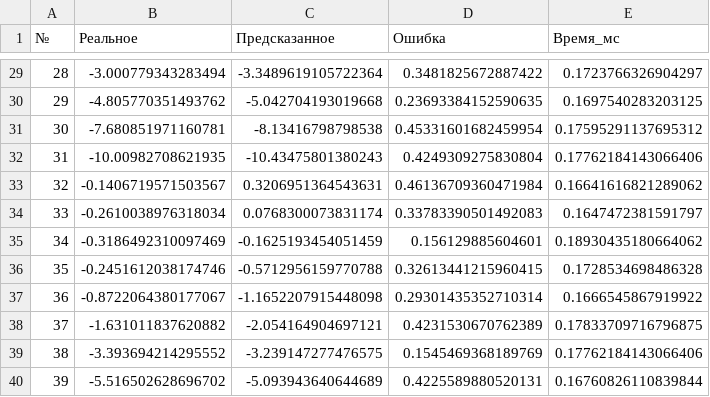
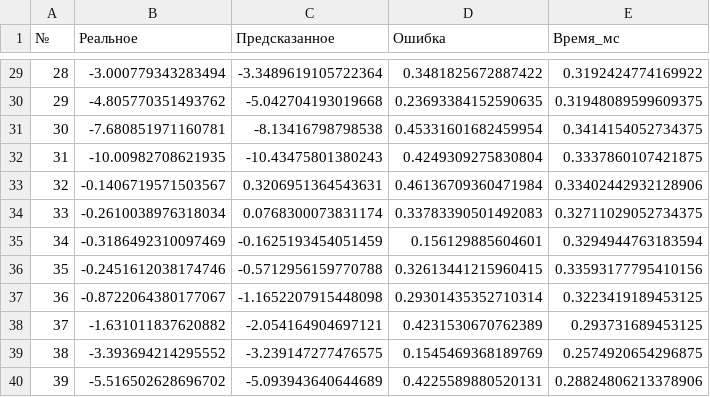
Before and after one commit to sv9-ru/model-for-predict, a CSV file: results_predict/predictions_results.csv, drawn as a sheet; only a part is shown, gaps mark what is left out; the diff covers the shown part only.

```diff
--- a/results_predict/predictions_results.csv
+++ b/results_predict/predictions_results.csv
@@ -29,12 +29,12 @@
-28,-3.000779343283494,-3.3489619105722364,0.3481825672887422,0.1723766326904297
-29,-4.805770351493762,-5.042704193019668,0.23693384152590635,0.1697540283203125
-30,-7.680851971160781,-8.13416798798538,0.45331601682459954,0.17595291137695312
-31,-10.00982708621935,-10.43475801380243,0.4249309275830804,0.17762184143066406
-32,-0.1406719571503567,0.3206951364543631,0.46136709360471984,0.16641616821289062
-33,-0.2610038976318034,0.0768300073831174,0.33783390501492083,0.1647472381591797
-34,-0.3186492310097469,-0.1625193454051459,0.156129885604601,0.18930435180664062
-35,-0.2451612038174746,-0.5712956159770788,0.32613441215960415,0.1728534698486328
-36,-0.8722064380177067,-1.1652207915448098,0.29301435352710314,0.1666545867919922
-37,-1.631011837620882,-2.054164904697121,0.4231530670762389,0.17833709716796875
-38,-3.393694214295552,-3.239147277476575,0.1545469368189769,0.17762184143066406
-39,-5.516502628696702,-5.093943640644689,0.4225589880520131,0.16760826110839844
+28,-3.000779343283494,-3.3489619105722364,0.3481825672887422,0.3192424774169922
+29,-4.805770351493762,-5.042704193019668,0.23693384152590635,0.31948089599609375
+30,-7.680851971160781,-8.13416798798538,0.45331601682459954,0.3414154052734375
+31,-10.00982708621935,-10.43475801380243,0.4249309275830804,0.3337860107421875
+32,-0.1406719571503567,0.3206951364543631,0.46136709360471984,0.33402442932128906
+33,-0.2610038976318034,0.0768300073831174,0.33783390501492083,0.32711029052734375
+34,-0.3186492310097469,-0.1625193454051459,0.156129885604601,0.3294944763183594
+35,-0.2451612038174746,-0.5712956159770788,0.32613441215960415,0.33593177795410156
+36,-0.8722064380177067,-1.1652207915448098,0.29301435352710314,0.3223419189453125
+37,-1.631011837620882,-2.054164904697121,0.4231530670762389,0.293731689453125
+38,-3.393694214295552,-3.239147277476575,0.1545469368189769,0.2574920654296875
+39,-5.516502628696702,-5.093943640644689,0.4225589880520131,0.28824806213378906
```
Also changed, not shown: 27 edited cells elsewhere in this file, results_predict/all_runs_comparison.csv, 2 other files.
